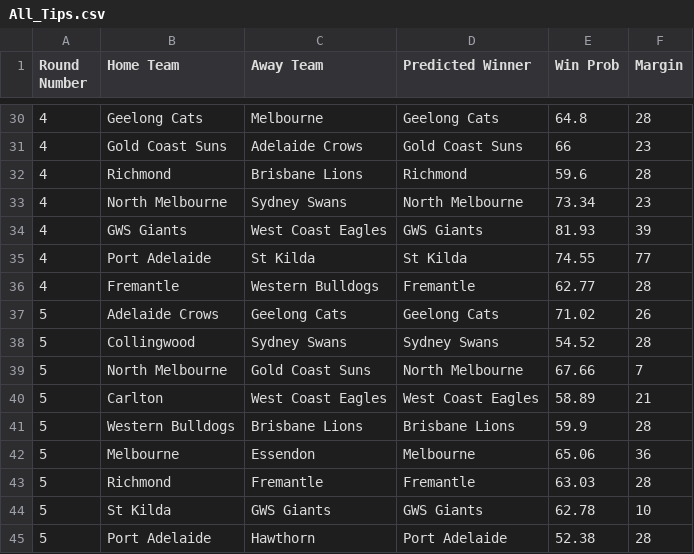
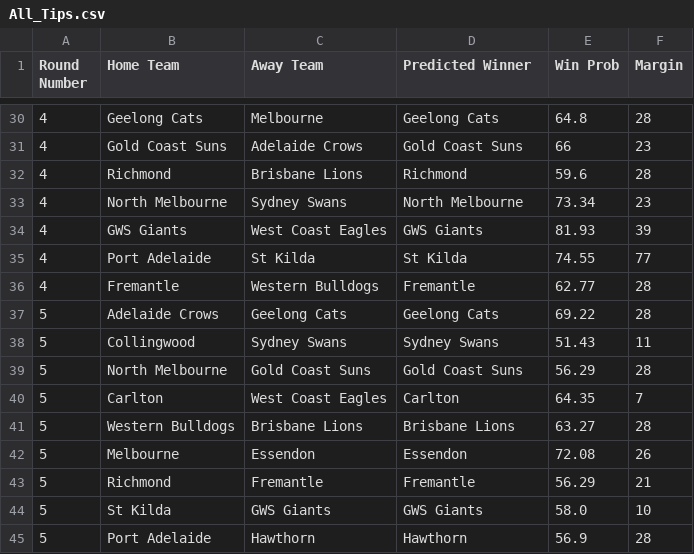
Before and after one commit to suttoe/AFLmodel, a CSV file: Tips/2025/All_Tips.csv, drawn as a sheet; only a part is shown, gaps mark what is left out.

Commit message:
Round 5 tips v2

```diff
--- a/Tips/2025/All_Tips.csv
+++ b/Tips/2025/All_Tips.csv
@@ -36,10 +36,10 @@ Round Number,Home Team,Away Team,Predicted Winner,Win Prob,Margin
 4,Fremantle,Western Bulldogs,Fremantle,62.77,28
-5,Adelaide Crows,Geelong Cats,Geelong Cats,71.02,26
-5,Collingwood,Sydney Swans,Sydney Swans,54.52,28
-5,North Melbourne,Gold Coast Suns,North Melbourne,67.66,7
-5,Carlton,West Coast Eagles,West Coast Eagles,58.89,21
-5,Western Bulldogs,Brisbane Lions,Brisbane Lions,59.9,28
-5,Melbourne,Essendon,Melbourne,65.06,36
-5,Richmond,Fremantle,Fremantle,63.03,28
-5,St Kilda,GWS Giants,GWS Giants,62.78,10
-5,Port Adelaide,Hawthorn,Port Adelaide,52.38,28
+5,Adelaide Crows,Geelong Cats,Geelong Cats,69.22,28
+5,Collingwood,Sydney Swans,Sydney Swans,51.43,11
+5,North Melbourne,Gold Coast Suns,Gold Coast Suns,56.29,28
+5,Carlton,West Coast Eagles,Carlton,64.35,7
+5,Western Bulldogs,Brisbane Lions,Brisbane Lions,63.27,28
+5,Melbourne,Essendon,Essendon,72.08,26
+5,Richmond,Fremantle,Fremantle,56.29,21
+5,St Kilda,GWS Giants,GWS Giants,58.0,10
+5,Port Adelaide,Hawthorn,Hawthorn,56.9,28
```
Also changed, not shown: Tips/2025/Round_5.csv.
